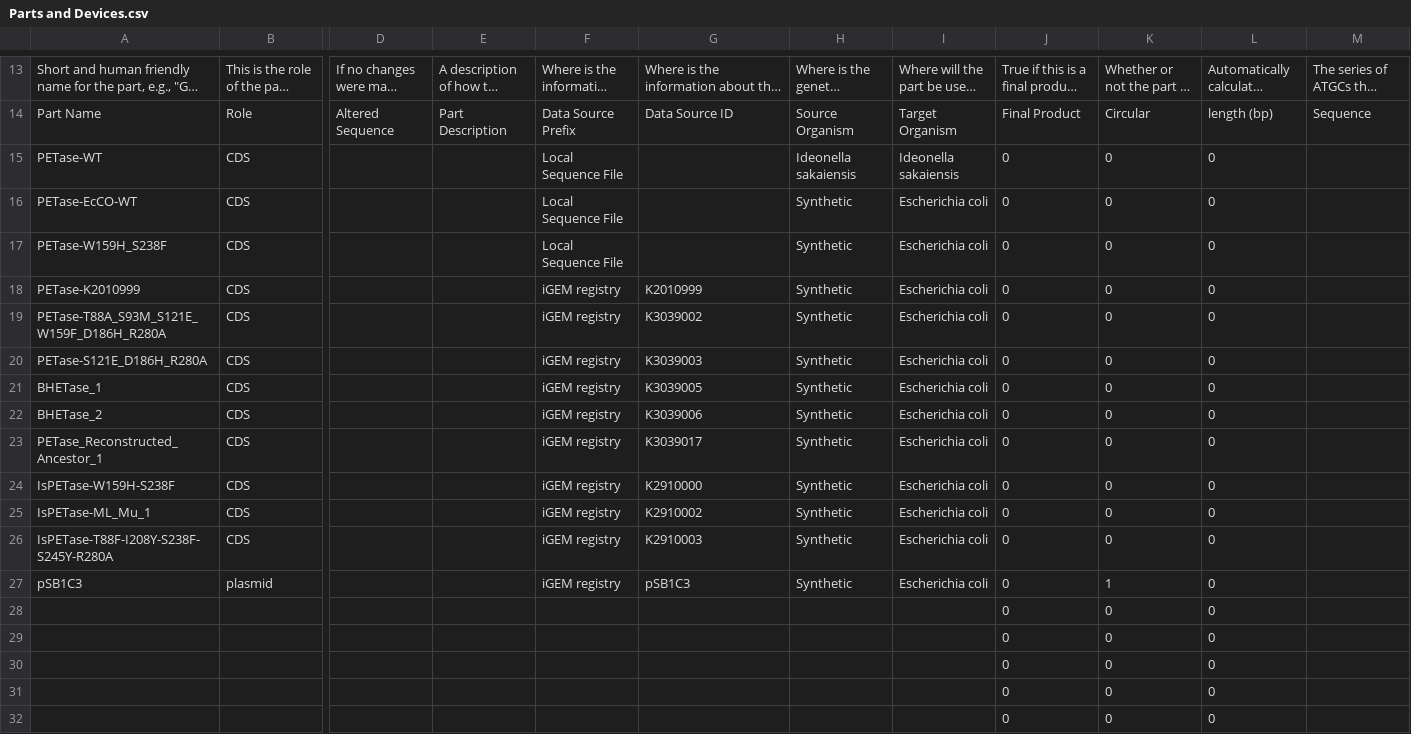
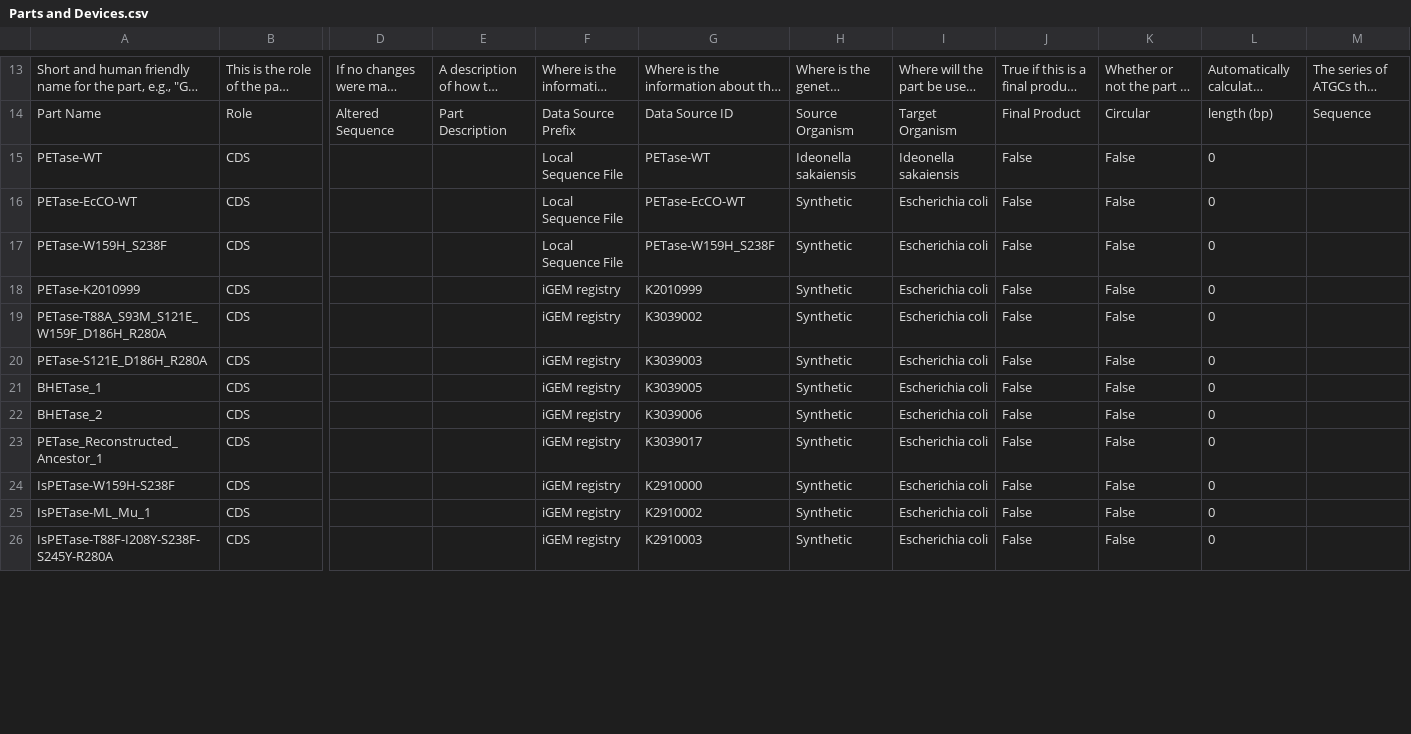
Before and after one commit to iGEM-Engineering/iGEM-distribution, a CSV file: Plastic Degradation/views/Parts and Devices.csv, drawn as a sheet; only a part is shown, gaps mark what is left out; long unchanged cells end in …; removed rows and columns are numbered as before the commit, all else as after; rows hold the shown columns only; the diff covers the shown part only; the diff names each change by its address in the sheet, - before the commit and + after, or states it on an @@ line.

```diff
--- a/Plastic Degradation/views/Parts and Devices.csv
+++ b/Plastic Degradation/views/Parts and Devices.csv
-G15: (empty)
+G15: PETase-WT
-J15:J26: 0
+J15:J26: False
-K15:K26: 0
+K15:K26: False
-G16: (empty)
+G16: PETase-EcCO-WT
-G17: (empty)
+G17: PETase-W159H_S238F
-row 27: pSB1C3 | plasmid |  |  | iGEM registry | pSB1C3 | Synthetic | Escherichia coli | 0 | 1 | 0
-row 28:  |  |  |  |  |  |  |  | 0 | 0 | 0
-row 29:  |  |  |  |  |  |  |  | 0 | 0 | 0
-row 30:  |  |  |  |  |  |  |  | 0 | 0 | 0
-row 31:  |  |  |  |  |  |  |  | 0 | 0 | 0
-row 32:  |  |  |  |  |  |  |  | 0 | 0 | 0
```
Also changed, not shown: 12 added rows, 6 removed rows and 4 edited cells elsewhere in this file, Plastic Degradation/views/Libraries and Composites.csv, Small Molecule Inducers/views/Libraries and Composites.csv, 3 other files.
